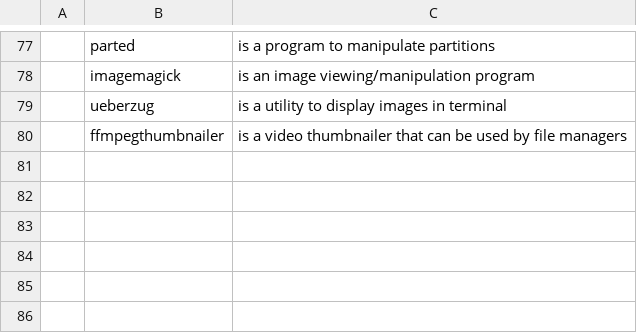
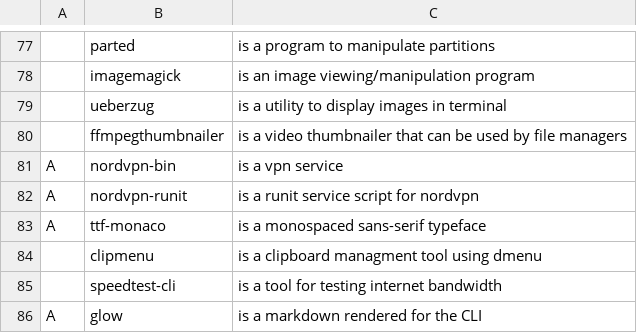
Before and after one commit to Jberczel/artix-setup, a CSV file: progs.csv, drawn as a sheet; only a part is shown, gaps mark what is left out; the diff names each change by its address in the sheet, - before the commit and + after, or states it on an @@ line.

Commit message:
Add progs

```diff
--- a/progs.csv
+++ b/progs.csv
+row 81: A | nordvpn-bin | is a vpn service
+row 82: A | nordvpn-runit | is a runit service script for nordvpn
+row 83: A | ttf-monaco | is a monospaced sans-serif typeface
+row 84:  | clipmenu | is a clipboard managment tool using dmenu
+row 85:  | speedtest-cli | is a tool for testing internet bandwidth
+row 86: A | glow | is a markdown rendered for the CLI
```
